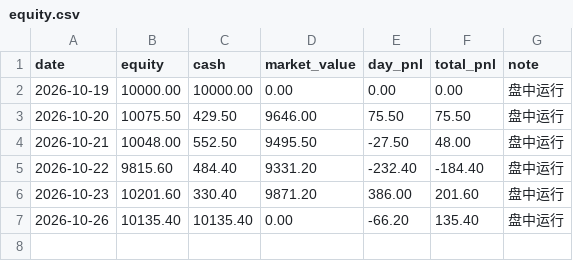
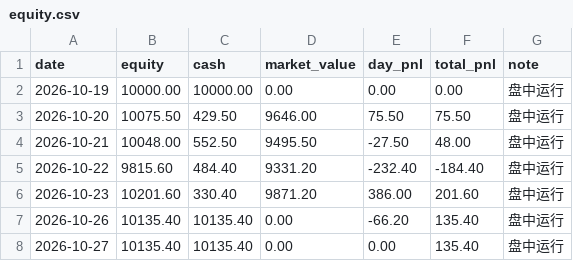
Before and after one commit to 874975861cai/ashare-sim, a CSV file: state/equity.csv, drawn as a sheet; the diff names each change by its address in the sheet, - before the commit and + after, or states it on an @@ line.

```diff
--- a/state/equity.csv
+++ b/state/equity.csv
+row 8: 2026-10-27 | 10135.40 | 10135.40 | 0.00 | 0.00 | 135.40 | 盘中运行
```
Also changed, not shown: 2 other files.
